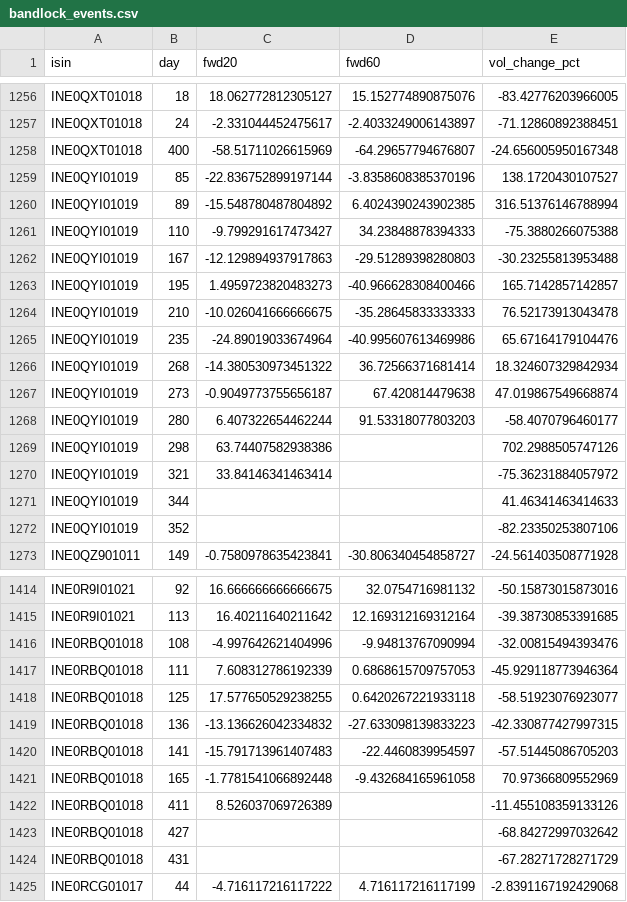
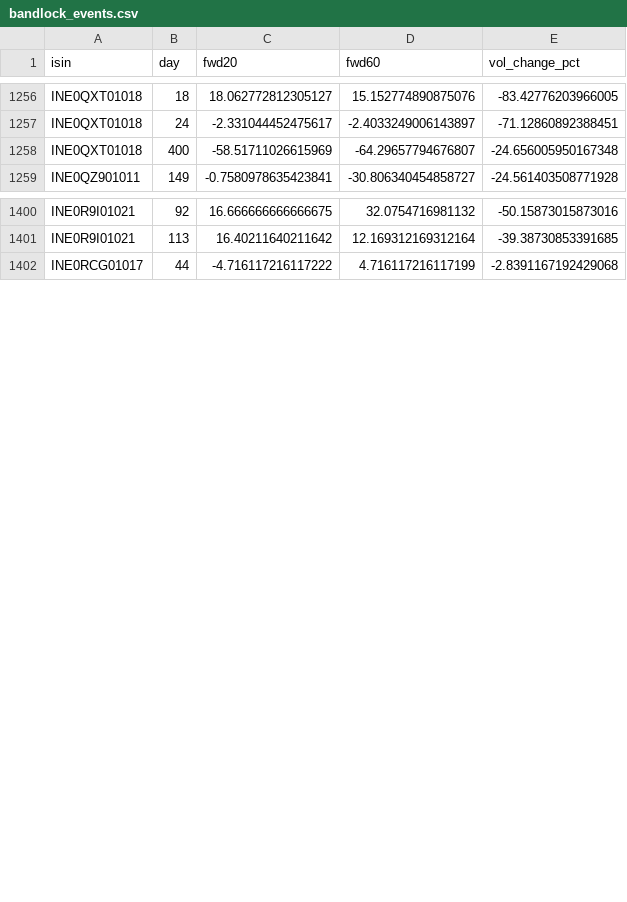
Before and after one commit to rishabhinai-netizen/ipo-radar, a CSV file: data/bandlock_events.csv, drawn as a sheet; only a part is shown, gaps mark what is left out; the diff covers the shown part only; the diff names each change by its address in the sheet, - before the commit and + after, or states it on an @@ line.

```diff
--- a/data/bandlock_events.csv
+++ b/data/bandlock_events.csv
-row 1259: INE0QYI01019 | 85 | -22.836752899197144 | -3.8358608385370196 | 138.1720430107527
-row 1260: INE0QYI01019 | 89 | -15.548780487804892 | 6.4024390243902385 | 316.51376146788994
-row 1261: INE0QYI01019 | 110 | -9.799291617473427 | 34.23848878394333 | -75.3880266075388
-row 1262: INE0QYI01019 | 167 | -12.129894937917863 | -29.51289398280803 | -30.23255813953488
-row 1263: INE0QYI01019 | 195 | 1.4959723820483273 | -40.966628308400466 | 165.7142857142857
-row 1264: INE0QYI01019 | 210 | -10.026041666666675 | -35.28645833333333 | 76.52173913043478
-row 1265: INE0QYI01019 | 235 | -24.89019033674964 | -40.995607613469986 | 65.67164179104476
-row 1266: INE0QYI01019 | 268 | -14.380530973451322 | 36.72566371681414 | 18.324607329842934
-row 1267: INE0QYI01019 | 273 | -0.9049773755656187 | 67.420814479638 | 47.019867549668874
-row 1268: INE0QYI01019 | 280 | 6.407322654462244 | 91.53318077803203 | -58.4070796460177
-row 1269: INE0QYI01019 | 298 | 63.74407582938386 |  | 702.2988505747126
-row 1270: INE0QYI01019 | 321 | 33.84146341463414 |  | -75.36231884057972
-row 1271: INE0QYI01019 | 344 |  |  | 41.46341463414633
-row 1272: INE0QYI01019 | 352 |  |  | -82.23350253807106
-row 1416: INE0RBQ01018 | 108 | -4.997642621404996 | -9.94813767090994 | -32.00815494393476
-row 1417: INE0RBQ01018 | 111 | 7.608312786192339 | 0.6868615709757053 | -45.929118773946364
-row 1418: INE0RBQ01018 | 125 | 17.577650529238255 | 0.6420267221933118 | -58.51923076923077
-row 1419: INE0RBQ01018 | 136 | -13.136626042334832 | -27.633098139833223 | -42.330877427997315
-row 1420: INE0RBQ01018 | 141 | -15.791713961407483 | -22.4460839954597 | -57.51445086705203
-row 1421: INE0RBQ01018 | 165 | -1.7781541066892448 | -9.432684165961058 | 70.97366809552969
-row 1422: INE0RBQ01018 | 411 | 8.526037069726389 |  | -11.455108359133126
-row 1423: INE0RBQ01018 | 427 |  |  | -68.84272997032642
-row 1424: INE0RBQ01018 | 431 |  |  | -67.28271728271729
```
Also changed, not shown: 12 removed rows elsewhere in this file, data/event_lockin30.csv, data/event_lockin90.csv, 11 other files.
